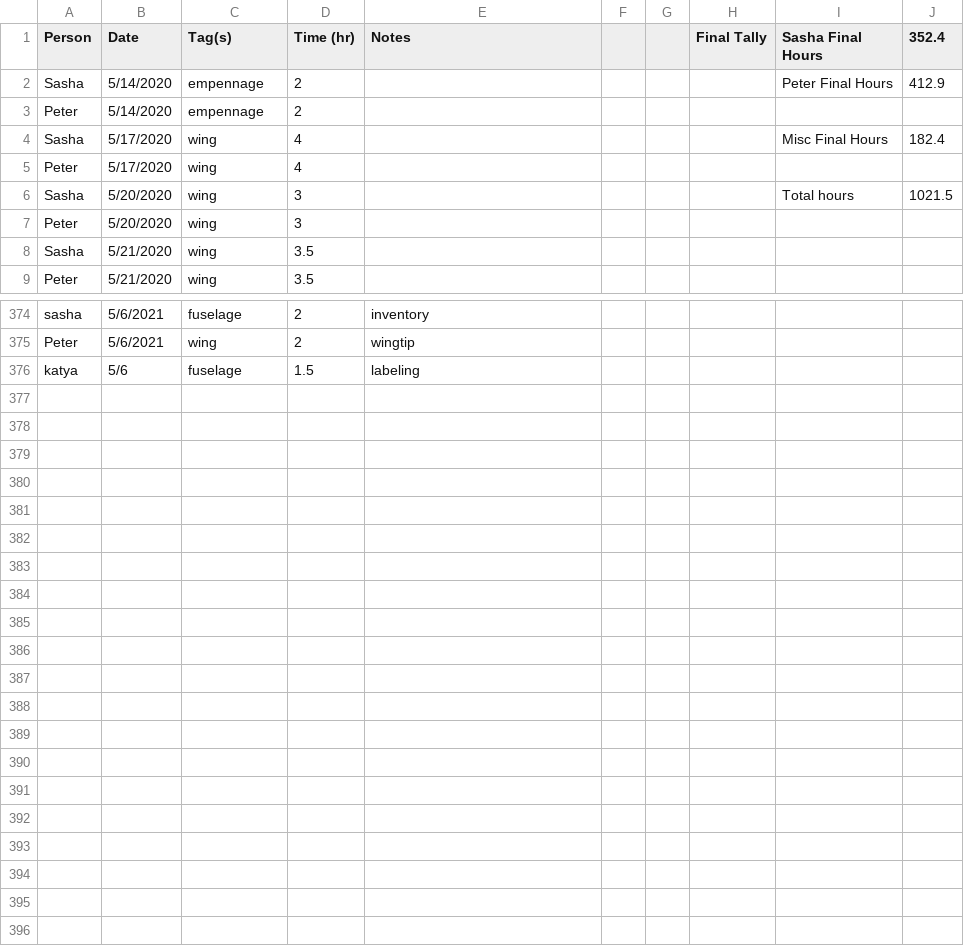
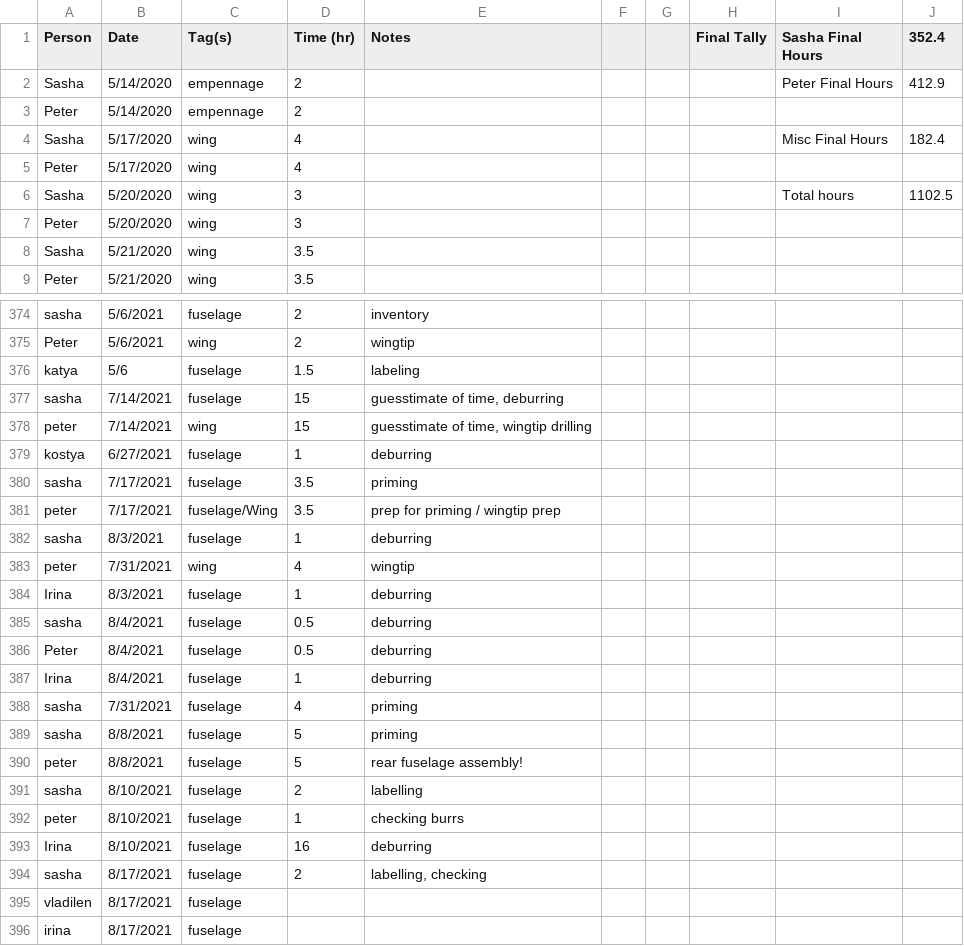
Before and after one commit to pzhokhov/pzhokhov.github.io, a CSV file: data/hours.csv, drawn as a sheet; only a part is shown, gaps mark what is left out.

Commit message:
fix the hours computing script to allow missing values

```diff
--- a/data/hours.csv
+++ b/data/hours.csv
@@ -5,3 +5,3 @@ Sasha,5/17/2020,wing,4,,,,,Misc Final Hours,182.4
 Peter,5/17/2020,wing,4,,,,,,
-Sasha,5/20/2020,wing,3,,,,,Total hours,1021.5
+Sasha,5/20/2020,wing,3,,,,,Total hours,1102.5
 Peter,5/20/2020,wing,3,,,,,,
@@ -377 +377,21 @@ Peter,5/6/2021,wing,2,wingtip,,,,,
 katya,5/6,fuselage,1.5,labeling ,,,,,
+sasha,7/14/2021,fuselage,15,"guesstimate of time, deburring",,,,,
+peter,7/14/2021,wing,15,"guesstimate of time, wingtip drilling",,,,,
+kostya,6/27/2021,fuselage ,1,deburring ,,,,,
+sasha,7/17/2021,fuselage,3.5,priming,,,,,
+peter,7/17/2021,fuselage/Wing ,3.5,prep for priming / wingtip prep,,,,,
+sasha,8/3/2021,fuselage ,1,deburring,,,,,
+peter,7/31/2021,wing,4,wingtip,,,,,
+Irina,8/3/2021,fuselage,1,deburring,,,,,
+sasha,8/4/2021,fuselage,0.5,deburring,,,,,
+Peter,8/4/2021,fuselage,0.5,deburring,,,,,
+Irina,8/4/2021,fuselage,1,deburring,,,,,
+sasha,7/31/2021,fuselage,4,priming,,,,,
+sasha,8/8/2021,fuselage,5,priming ,,,,,
+peter,8/8/2021,fuselage,5,rear fuselage assembly!,,,,,
+sasha,8/10/2021,fuselage,2,labelling,,,,,
+peter,8/10/2021,fuselage,1,checking burrs,,,,,
+Irina,8/10/2021,fuselage,16,deburring,,,,,
+sasha,8/17/2021,fuselage,2,"labelling, checking",,,,,
+vladilen,8/17/2021,fuselage,,,,,,,
+irina,8/17/2021,fuselage ,,,,,,,
```
Also changed, not shown: 3 other files.
